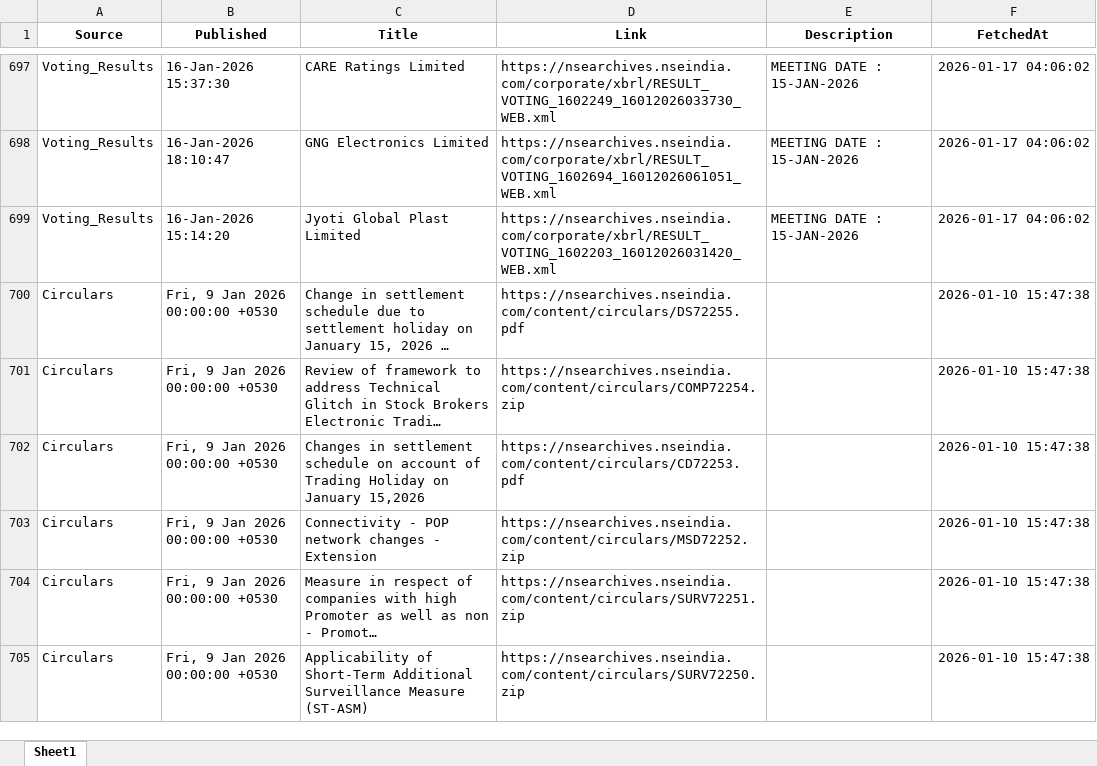
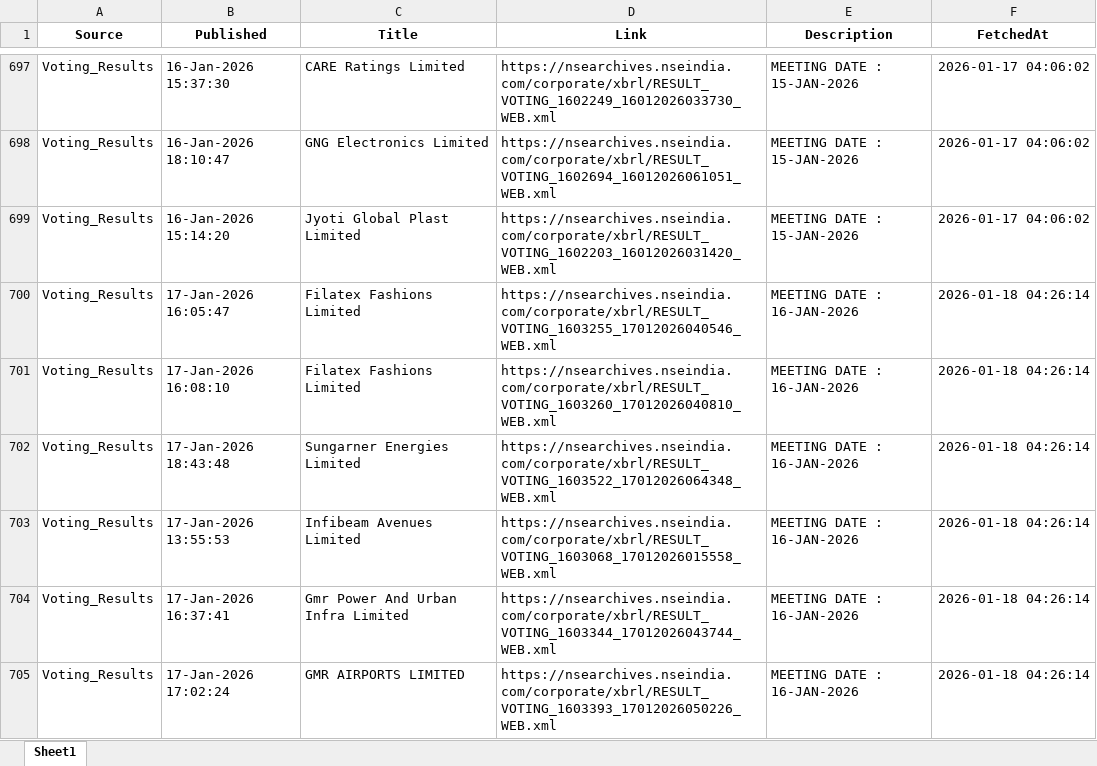
Before and after one commit to rk1476/rss_feed, an Excel workbook: data/rss_feed.xlsx, sheet Sheet1, drawn as a sheet; only a part is shown, gaps mark what is left out; the shorter side is filled out with more unchanged rows; long unchanged cells end in …; values as stored, in another font and other column widths than the file's, no borders; the diff covers the shown part only; the diff names each change by its address in the sheet, - before the commit and + after, or states it on an @@ line.

```diff
--- a/data/rss_feed.xlsx (sheet Sheet1)
+++ b/data/rss_feed.xlsx (sheet Sheet1)
+row 700: Voting_Results | 17-Jan-2026 16:05:47 | Filatex Fashions Limited | https://nsearchives.nseindia.com/corporate/xbrl/RESULT_VOTING_1603255_17012026040546_WEB.xml | MEETING DATE : 16-JAN-2026 | 2026-01-18 04:26:14
+row 701: Voting_Results | 17-Jan-2026 16:08:10 | Filatex Fashions Limited | https://nsearchives.nseindia.com/corporate/xbrl/RESULT_VOTING_1603260_17012026040810_WEB.xml | MEETING DATE : 16-JAN-2026 | 2026-01-18 04:26:14
+row 702: Voting_Results | 17-Jan-2026 18:43:48 | Sungarner Energies Limited | https://nsearchives.nseindia.com/corporate/xbrl/RESULT_VOTING_1603522_17012026064348_WEB.xml | MEETING DATE : 16-JAN-2026 | 2026-01-18 04:26:14
+row 703: Voting_Results | 17-Jan-2026 13:55:53 | Infibeam Avenues Limited | https://nsearchives.nseindia.com/corporate/xbrl/RESULT_VOTING_1603068_17012026015558_WEB.xml | MEETING DATE : 16-JAN-2026 | 2026-01-18 04:26:14
+row 704: Voting_Results | 17-Jan-2026 16:37:41 | Gmr Power And Urban Infra Limited | https://nsearchives.nseindia.com/corporate/xbrl/RESULT_VOTING_1603344_17012026043744_WEB.xml | MEETING DATE : 16-JAN-2026 | 2026-01-18 04:26:14
+row 705: Voting_Results | 17-Jan-2026 17:02:24 | GMR AIRPORTS LIMITED | https://nsearchives.nseindia.com/corporate/xbrl/RESULT_VOTING_1603393_17012026050226_WEB.xml | MEETING DATE : 16-JAN-2026 | 2026-01-18 04:26:14
```
Also changed, not shown: 56 added rows and 8 removed rows elsewhere in this sheet.
